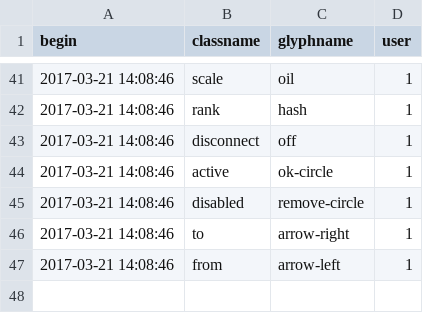
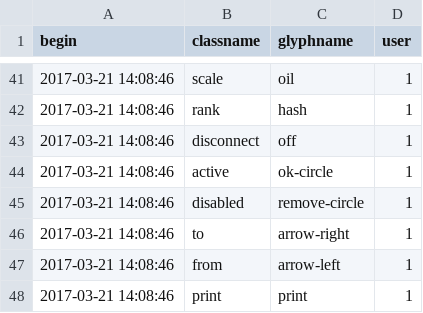
Before and after one commit to AKUINO/ELSA, a CSV file: ELSA/csv/halflings.csv, drawn as a sheet; only a part is shown, gaps mark what is left out; the diff names each change by its address in the sheet, - before the commit and + after, or states it on an @@ line.

```diff
--- a/ELSA/csv/halflings.csv
+++ b/ELSA/csv/halflings.csv
+row 48: 2017-03-21 14:08:46 | print | print | 1
```
Also changed, not shown: 3 other files.
